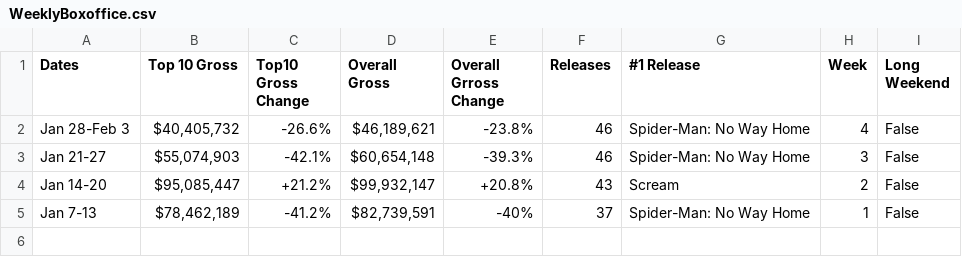
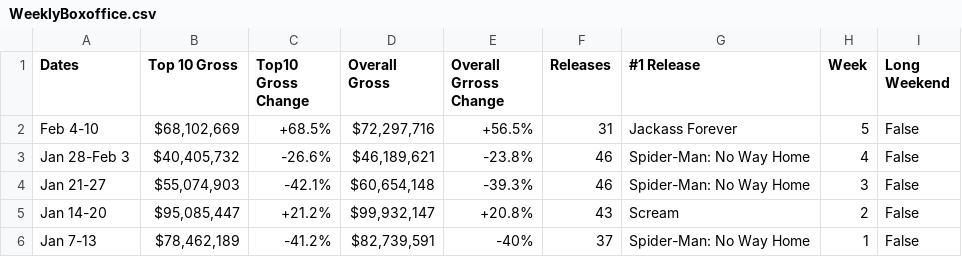
Before and after one commit to Hiromisa/boxoffice-autoscrape, a CSV file: WeeklyBoxoffice.csv, drawn as a sheet.

```diff
--- a/WeeklyBoxoffice.csv
+++ b/WeeklyBoxoffice.csv
@@ -1,2 +1,3 @@
 Dates,Top 10 Gross,Top10 Gross Change,Overall Gross,Overall Grross Change,Releases,#1 Release,Week,Long Weekend
+Feb 4-10,"$68,102,669",+68.5%,"$72,297,716",+56.5%,31,Jackass Forever,5,False
 Jan 28-Feb 3,"$40,405,732",-26.6%,"$46,189,621",-23.8%,46,Spider-Man: No Way Home,4,False
```
